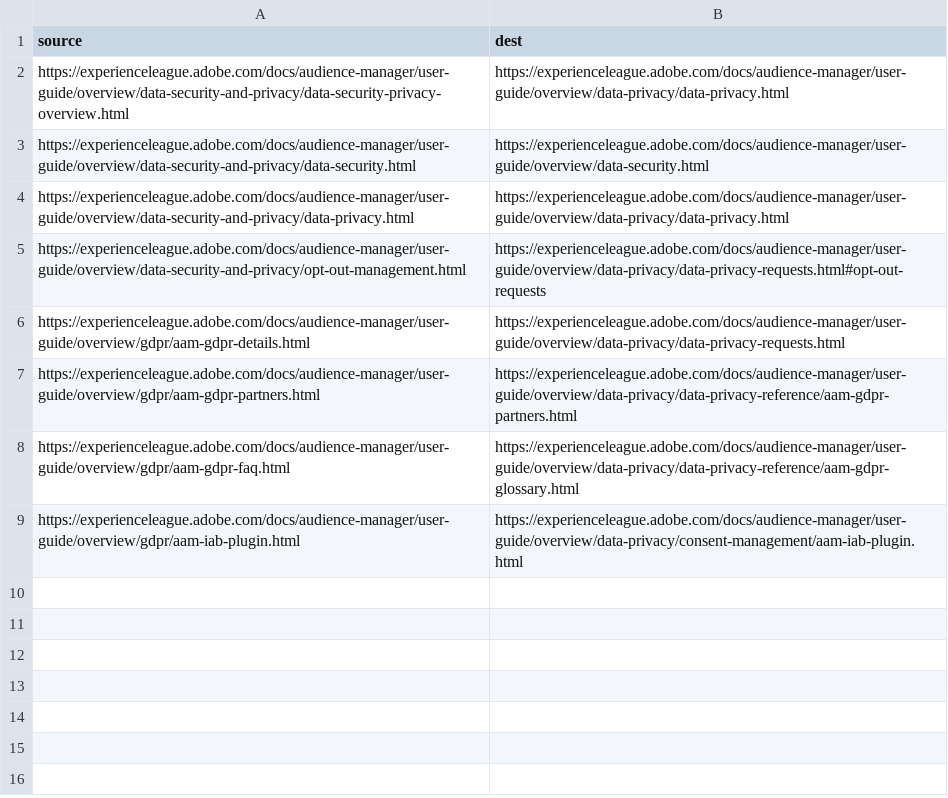
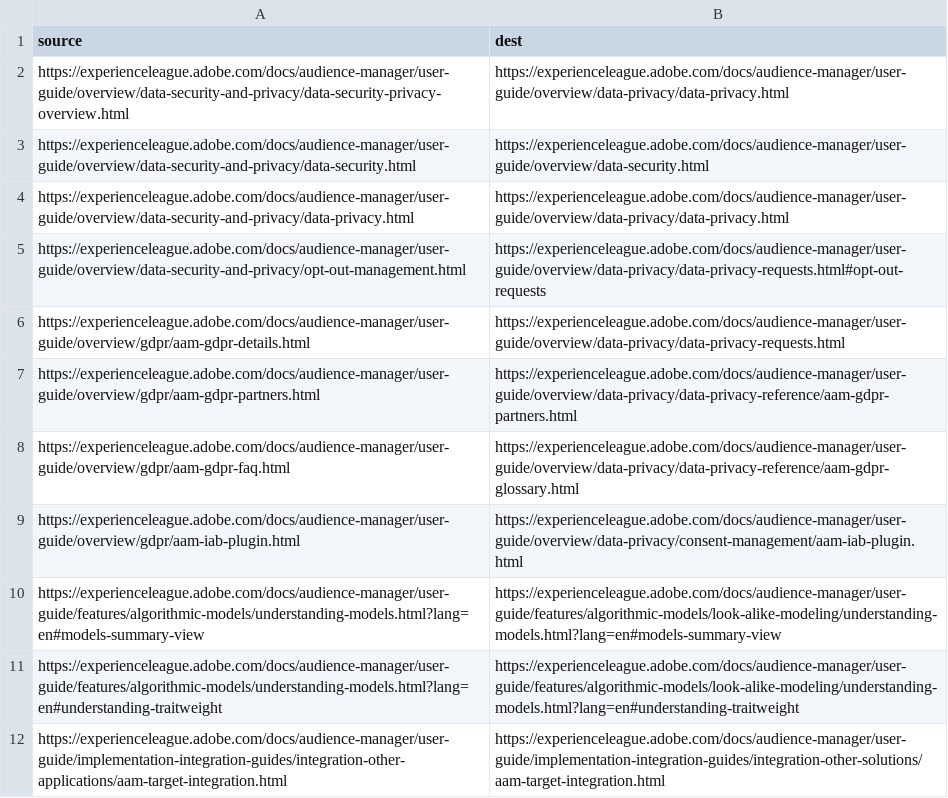
Before and after one commit to AdobeDocs/audience-manager.it-IT, a CSV file: redirects.csv, drawn as a sheet.

Commit message:
Synced non localizable files from repo .

```diff
--- a/redirects.csv
+++ b/redirects.csv
@@ -9 +9,4 @@ https://experienceleague.adobe.com/docs/audience-manager/user-guide/overview/gdp
 https://experienceleague.adobe.com/docs/audience-manager/user-guide/overview/gdpr/aam-iab-plugin.html,https://experienceleague.adobe.com/docs/audience-manager/user-guide/overview/data-privacy/consent-management/aam-iab-plugin.html
+https://experienceleague.adobe.com/docs/audience-manager/user-guide/features/algorithmic-models/understanding-models.html?lang=en#models-summary-view,https://experienceleague.adobe.com/docs/audience-manager/user-guide/features/algorithmic-models/look-alike-modeling/understanding-models.html?lang=en#models-summary-view
+https://experienceleague.adobe.com/docs/audience-manager/user-guide/features/algorithmic-models/understanding-models.html?lang=en#understanding-traitweight,https://experienceleague.adobe.com/docs/audience-manager/user-guide/features/algorithmic-models/look-alike-modeling/understanding-models.html?lang=en#understanding-traitweight
+https://experienceleague.adobe.com/docs/audience-manager/user-guide/implementation-integration-guides/integration-other-applications/aam-target-integration.html,https://experienceleague.adobe.com/docs/audience-manager/user-guide/implementation-integration-guides/integration-other-solutions/aam-target-integration.html
```
